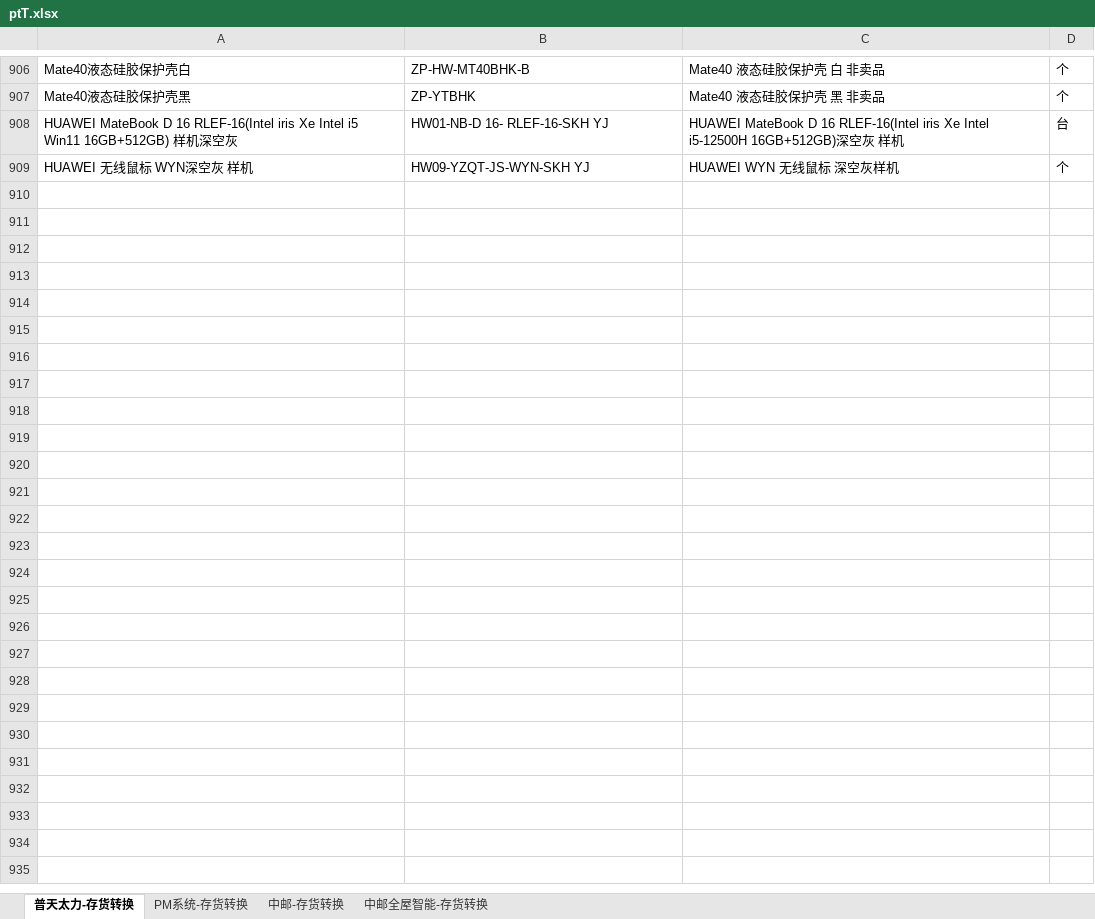
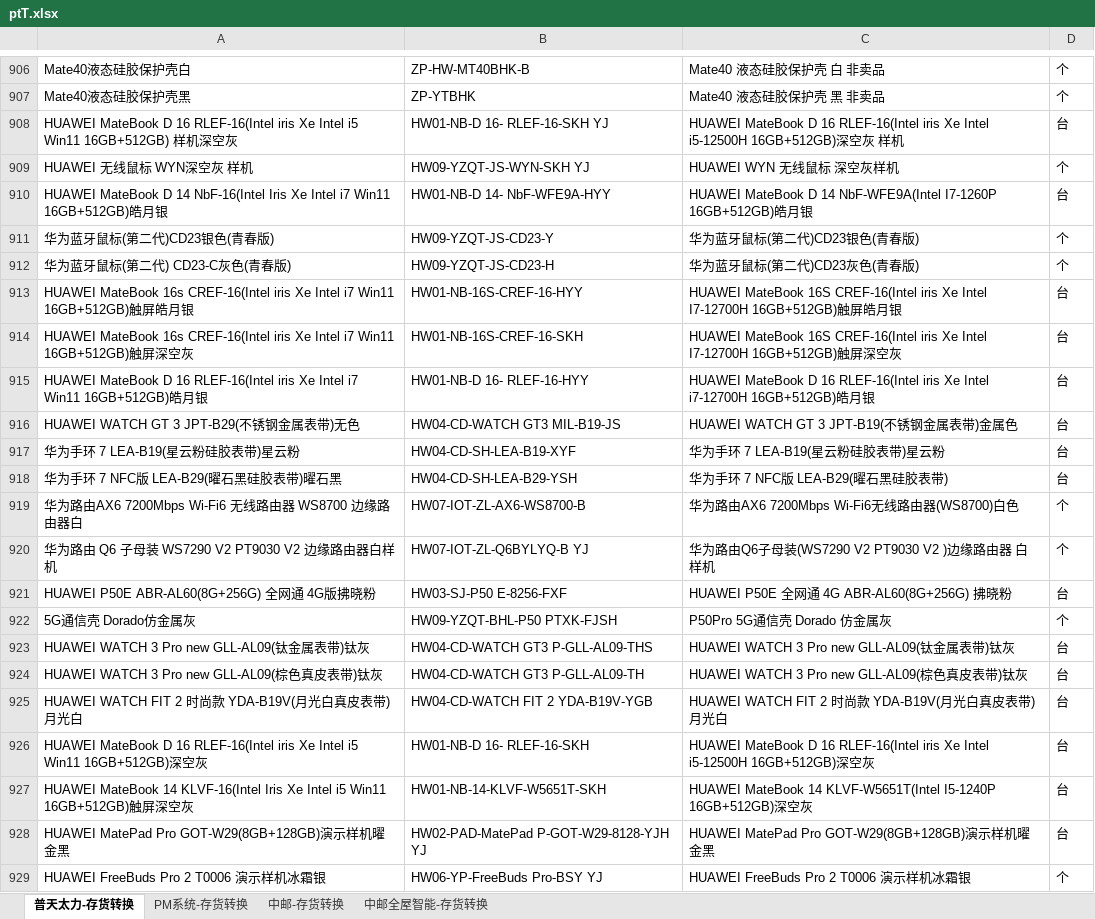
Before and after one commit to xiejiujiang/renyi, an Excel workbook: src/main/resources/excel/ptT.xlsx, sheet 普天太力-存货转换, drawn as a sheet; only a part is shown, gaps mark what is left out; values as stored, in another font and other column widths than the file's, no borders; the diff covers the shown part only; the diff names each change by its address in the sheet, - before the commit and + after, or states it on an @@ line.

```diff
--- a/src/main/resources/excel/ptT.xlsx (sheet 普天太力-存货转换)
+++ b/src/main/resources/excel/ptT.xlsx (sheet 普天太力-存货转换)
+row 910: HUAWEI MateBook D 14 NbF-16(Intel Iris Xe Intel i7 Win11 16GB+512GB)皓月银 | HW01-NB-D 14- NbF-WFE9A-HYY | HUAWEI MateBook D 14 NbF-WFE9A(Intel I7-1260P 16GB+512GB)皓月银 | 台
+row 911: 华为蓝牙鼠标(第二代)CD23银色(青春版) | HW09-YZQT-JS-CD23-Y | 华为蓝牙鼠标(第二代)CD23银色(青春版) | 个
+row 912: 华为蓝牙鼠标(第二代) CD23-C灰色(青春版) | HW09-YZQT-JS-CD23-H | 华为蓝牙鼠标(第二代)CD23灰色(青春版) | 个
+row 913: HUAWEI MateBook 16s CREF-16(Intel iris Xe Intel i7 Win11 16GB+512GB)触屏皓月银 | HW01-NB-16S-CREF-16-HYY | HUAWEI MateBook 16S CREF-16(Intel iris Xe Intel I7-12700H 16GB+512GB)触屏皓月银 | 台
+row 914: HUAWEI MateBook 16s CREF-16(Intel iris Xe Intel i7 Win11 16GB+512GB)触屏深空灰 | HW01-NB-16S-CREF-16-SKH | HUAWEI MateBook 16S CREF-16(Intel iris Xe Intel I7-12700H 16GB+512GB)触屏深空灰 | 台
+row 915: HUAWEI MateBook D 16 RLEF-16(Intel iris Xe Intel i7 Win11 16GB+512GB)皓月银 | HW01-NB-D 16- RLEF-16-HYY | HUAWEI MateBook D 16 RLEF-16(Intel iris Xe Intel i7-12700H 16GB+512GB)皓月银 | 台
+row 916: HUAWEI WATCH GT 3 JPT-B29(不锈钢金属表带)无色 | HW04-CD-WATCH GT3 MIL-B19-JS | HUAWEI WATCH GT 3 JPT-B19(不锈钢金属表带)金属色 | 台
+row 917: 华为手环 7 LEA-B19(星云粉硅胶表带)星云粉 | HW04-CD-SH-LEA-B19-XYF | 华为手环 7 LEA-B19(星云粉硅胶表带)星云粉 | 台
+row 918: 华为手环 7 NFC版 LEA-B29(曜石黑硅胶表带)曜石黑 | HW04-CD-SH-LEA-B29-YSH | 华为手环 7 NFC版 LEA-B29(曜石黑硅胶表带) | 台
+row 919: 华为路由AX6 7200Mbps Wi-Fi6 无线路由器 WS8700 边缘路由器白 | HW07-IOT-ZL-AX6-WS8700-B | 华为路由AX6 7200Mbps Wi-Fi6无线路由器(WS8700)白色 | 个
+row 920: 华为路由 Q6 子母装 WS7290 V2 PT9030 V2 边缘路由器白样机 | HW07-IOT-ZL-Q6BYLYQ-B YJ | 华为路由Q6子母装(WS7290 V2 PT9030 V2 )边缘路由器 白 样机 | 个
+row 921: HUAWEI P50E ABR-AL60(8G+256G) 全网通 4G版拂晓粉 | HW03-SJ-P50 E-8256-FXF | HUAWEI P50E 全网通 4G ABR-AL60(8G+256G) 拂晓粉 | 台
+row 922: 5G通信壳 Dorado仿金属灰 | HW09-YZQT-BHL-P50 PTXK-FJSH | P50Pro 5G通信壳 Dorado 仿金属灰 | 个
+row 923: HUAWEI WATCH 3 Pro new GLL-AL09(钛金属表带)钛灰 | HW04-CD-WATCH GT3 P-GLL-AL09-THS | HUAWEI WATCH 3 Pro new GLL-AL09(钛金属表带)钛灰 | 台
+row 924: HUAWEI WATCH 3 Pro new GLL-AL09(棕色真皮表带)钛灰 | HW04-CD-WATCH GT3 P-GLL-AL09-TH | HUAWEI WATCH 3 Pro new GLL-AL09(棕色真皮表带)钛灰 | 台
+row 925: HUAWEI WATCH FIT 2 时尚款 YDA-B19V(月光白真皮表带)月光白 | HW04-CD-WATCH FIT 2 YDA-B19V-YGB | HUAWEI WATCH FIT 2 时尚款 YDA-B19V(月光白真皮表带)月光白 | 台
+row 926: HUAWEI MateBook D 16 RLEF-16(Intel iris Xe Intel i5 Win11 16GB+512GB)深空灰 | HW01-NB-D 16- RLEF-16-SKH | HUAWEI MateBook D 16 RLEF-16(Intel iris Xe Intel i5-12500H 16GB+512GB)深空灰 | 台
+row 927: HUAWEI MateBook 14 KLVF-16(Intel Iris Xe Intel i5 Win11 16GB+512GB)触屏深空灰 | HW01-NB-14-KLVF-W5651T-SKH | HUAWEI MateBook 14 KLVF-W5651T(Intel I5-1240P 16GB+512GB)深空灰 | 台
+row 928: HUAWEI MatePad Pro GOT-W29(8GB+128GB)演示样机曜金黑 | HW02-PAD-MatePad P-GOT-W29-8128-YJH YJ | HUAWEI MatePad Pro GOT-W29(8GB+128GB)演示样机曜金黑 | 台
+row 929: HUAWEI FreeBuds Pro 2 T0006 演示样机冰霜银 | HW06-YP-FreeBuds Pro-BSY YJ | HUAWEI FreeBuds Pro 2 T0006 演示样机冰霜银 | 个
```
Also changed, not shown: 28 added rows elsewhere in this sheet, sheet 中邮-存货转换, 3 other files.
